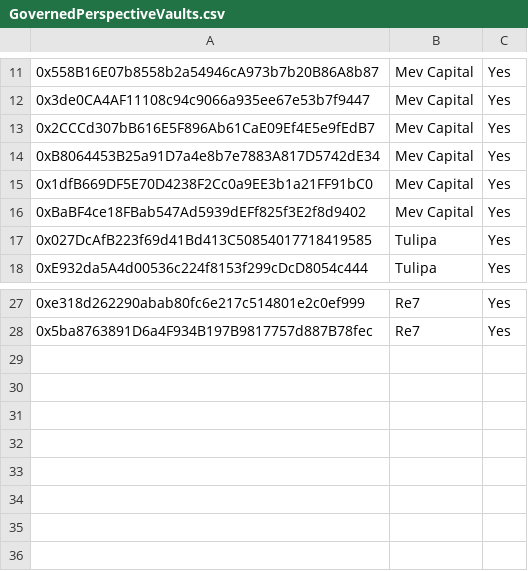
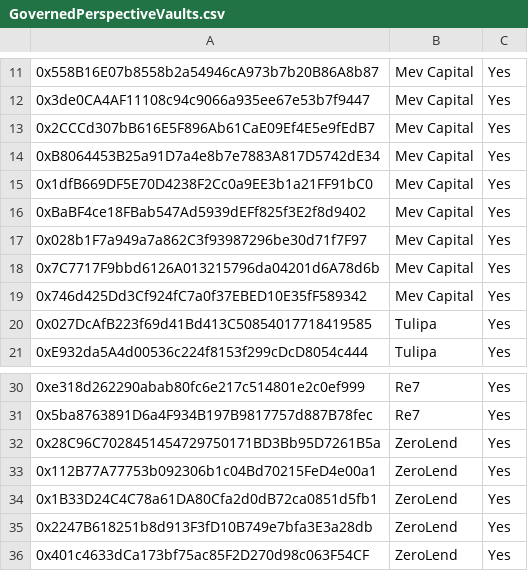
Before and after one commit to euler-xyz/evk-periphery, a CSV file: script/production/berachain/governedPerspectiveVaults/GovernedPerspectiveVaults.csv, drawn as a sheet; only a part is shown, gaps mark what is left out; the diff names each change by its address in the sheet, - before the commit and + after, or states it on an @@ line.

Commit message:
feat: whitelist vaults

```diff
--- a/script/production/berachain/governedPerspectiveVaults/GovernedPerspectiveVaults.csv
+++ b/script/production/berachain/governedPerspectiveVaults/GovernedPerspectiveVaults.csv
+row 17: 0x028b1F7a949a7a862C3f93987296be30d71f7F97 | Mev Capital | Yes
+row 18: 0x7C7717F9bbd6126A013215796da04201d6A78d6b | Mev Capital | Yes
+row 19: 0x746d425Dd3Cf924fC7a0f37EBED10E35fF589342 | Mev Capital | Yes
+row 32: 0x28C96C7028451454729750171BD3Bb95D7261B5a | ZeroLend | Yes
+row 33: 0x112B77A77753b092306b1c04Bd70215FeD4e00a1 | ZeroLend | Yes
+row 34: 0x1B33D24C4C78a61DA80Cfa2d0dB72ca0851d5fb1 | ZeroLend | Yes
+row 35: 0x2247B618251b8d913F3fD10B749e7bfa3E3a28db | ZeroLend | Yes
+row 36: 0x401c4633dCa173bf75ac85F2D270d98c063F54CF | ZeroLend | Yes
```
Also changed, not shown: 2 other files.
